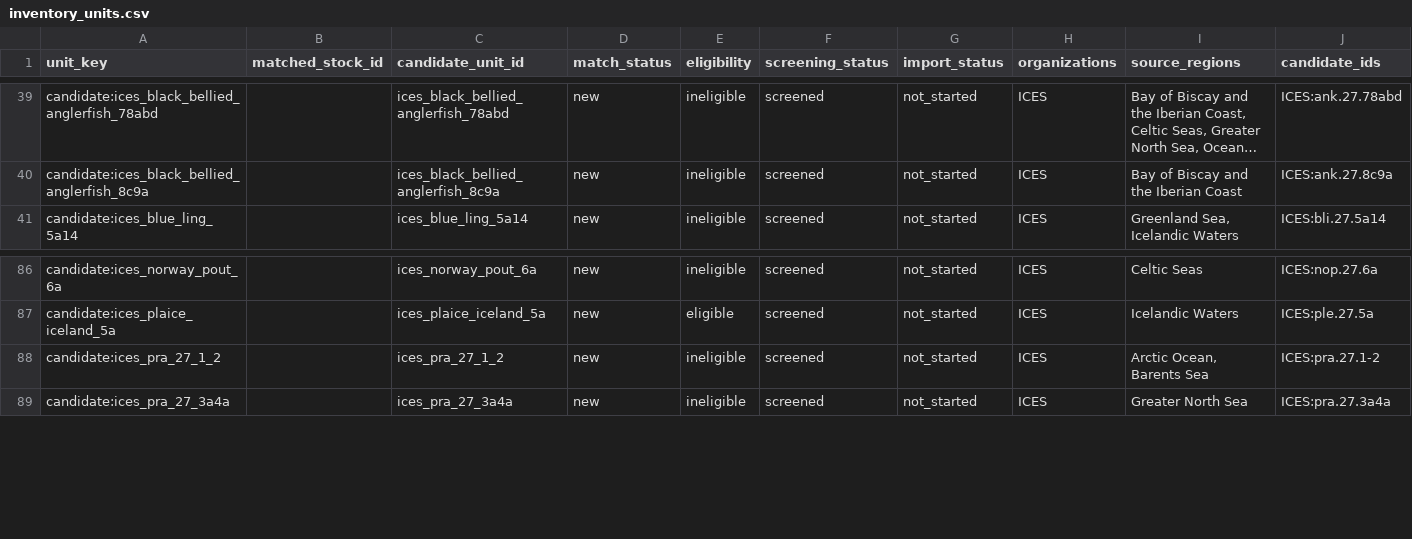
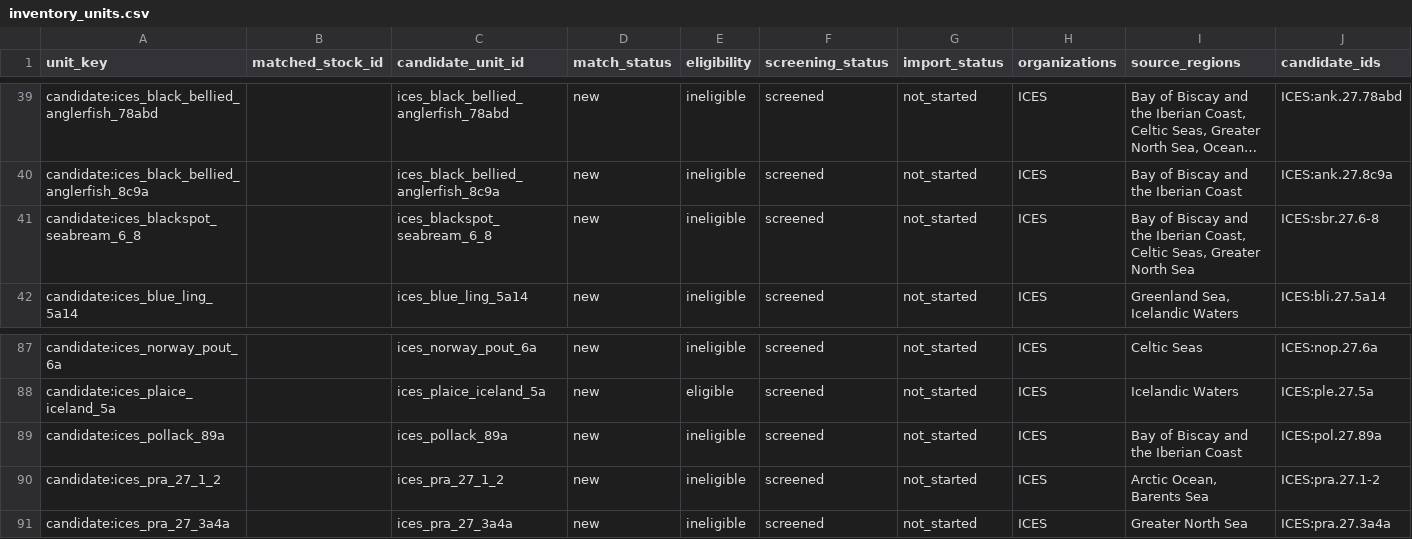
Before and after one commit to PaulRegular/tinyAM, a CSV file: analysis/comp_assessments/discovery/inventory_units.csv, drawn as a sheet; only a part is shown, gaps mark what is left out; long unchanged cells end in …; rows hold the shown columns only; the diff names each change by its address in the sheet, - before the commit and + after, or states it on an @@ line.

Commit message:
Screen ICES blackspot seabream and pollack

```diff
--- a/analysis/comp_assessments/discovery/inventory_units.csv
+++ b/analysis/comp_assessments/discovery/inventory_units.csv
+row 41: candidate:ices_blackspot_seabream_6_8 |  | ices_blackspot_seabream_6_8 | new | ineligible | screened | not_started | ICES | Bay of Biscay and the Iberian Coast, Celtic Seas, Greater North Sea | ICES:sbr.27.6-8
+row 89: candidate:ices_pollack_89a |  | ices_pollack_89a | new | ineligible | screened | not_started | ICES | Bay of Biscay and the Iberian Coast | ICES:pol.27.89a
```
Also changed, not shown: analysis/comp_assessments/discovery/inventory_progress.csv, 9 other files.
